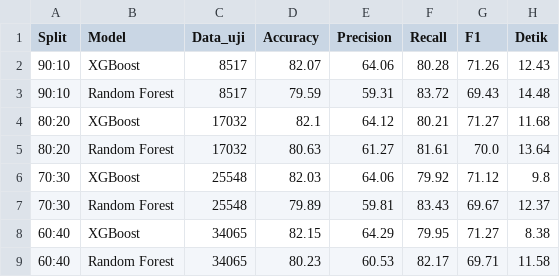
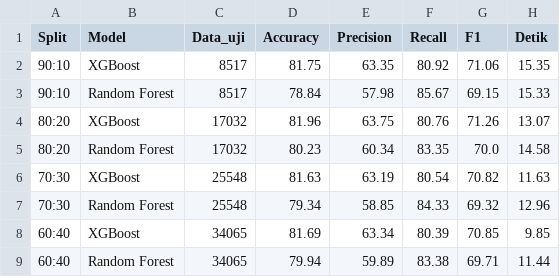
Before and after one commit to riyaniastarani6767/FinalProjectPerdaganganElektronik, a CSV file: notebook/hasil/perbandingan_split.csv, drawn as a sheet.

```diff
--- a/notebook/hasil/perbandingan_split.csv
+++ b/notebook/hasil/perbandingan_split.csv
@@ -1,9 +1,9 @@
 Split,Model,Data_uji,Accuracy,Precision,Recall,F1,Detik
-90:10,XGBoost,8517,82.07,64.06,80.28,71.26,12.43
-90:10,Random Forest,8517,79.59,59.31,83.72,69.43,14.48
-80:20,XGBoost,17032,82.1,64.12,80.21,71.27,11.68
-80:20,Random Forest,17032,80.63,61.27,81.61,70.0,13.64
-70:30,XGBoost,25548,82.03,64.06,79.92,71.12,9.8
-70:30,Random Forest,25548,79.89,59.81,83.43,69.67,12.37
-60:40,XGBoost,34065,82.15,64.29,79.95,71.27,8.38
-60:40,Random Forest,34065,80.23,60.53,82.17,69.71,11.58
+90:10,XGBoost,8517,81.75,63.35,80.92,71.06,15.35
+90:10,Random Forest,8517,78.84,57.98,85.67,69.15,15.33
+80:20,XGBoost,17032,81.96,63.75,80.76,71.26,13.07
+80:20,Random Forest,17032,80.23,60.34,83.35,70.0,14.58
+70:30,XGBoost,25548,81.63,63.19,80.54,70.82,11.63
+70:30,Random Forest,25548,79.34,58.85,84.33,69.32,12.96
+60:40,XGBoost,34065,81.69,63.34,80.39,70.85,9.85
+60:40,Random Forest,34065,79.94,59.89,83.38,69.71,11.44
```
Also changed, not shown: 37 other files.
